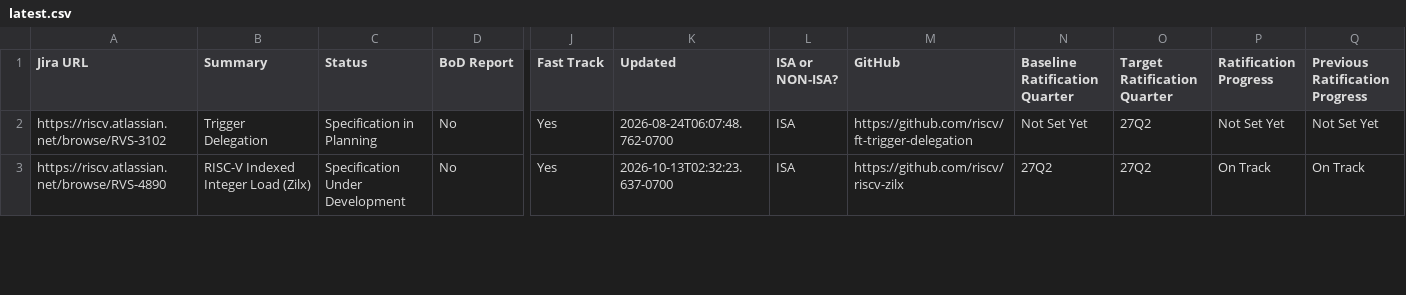
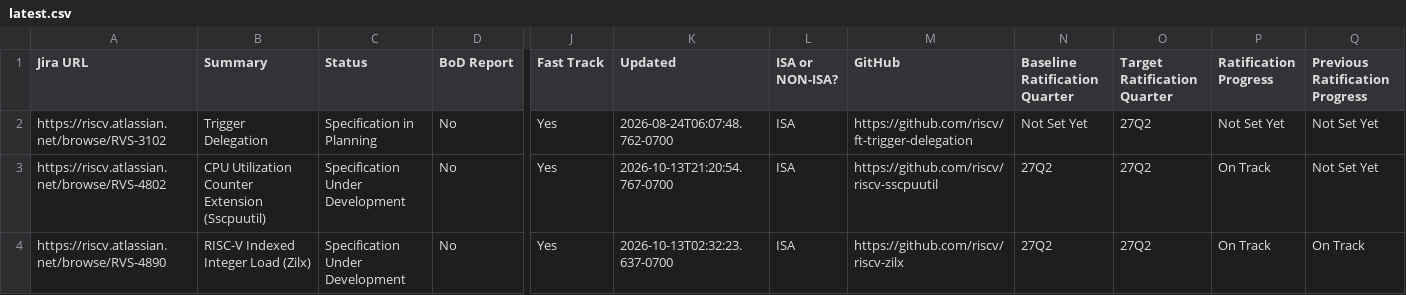
Before and after one commit to riscv/adm-spec-dashboard, a CSV file: web-ui/public/latest.csv, drawn as a sheet; only a part is shown, gaps mark what is left out; rows hold the shown columns only; the diff covers the shown part only; the diff names each change by its address in the sheet, - before the commit and + after, or states it on an @@ line.

```diff
--- a/web-ui/public/latest.csv
+++ b/web-ui/public/latest.csv
+row 3: https://riscv.atlassian.net/browse/RVS-4802 | CPU Utilization Counter Extension (Sscpuutil) | Specification Under Development | No | Yes | 2026-10-13T21:20:54.767-0700 | ISA | https://github.com/riscv/riscv-sscpuutil | 27Q2 | 27Q2 | On Track | Not Set Yet
```
Also changed, not shown: 1 removed row and 6 edited cells elsewhere in this file, 1 other file.
